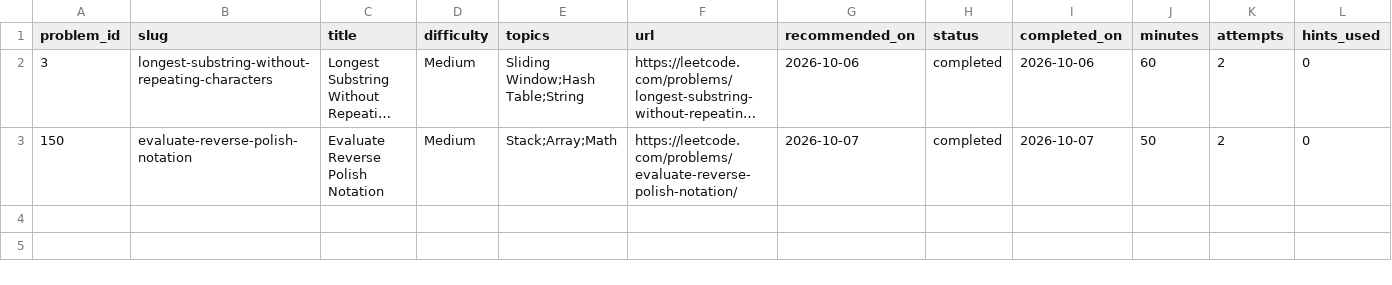
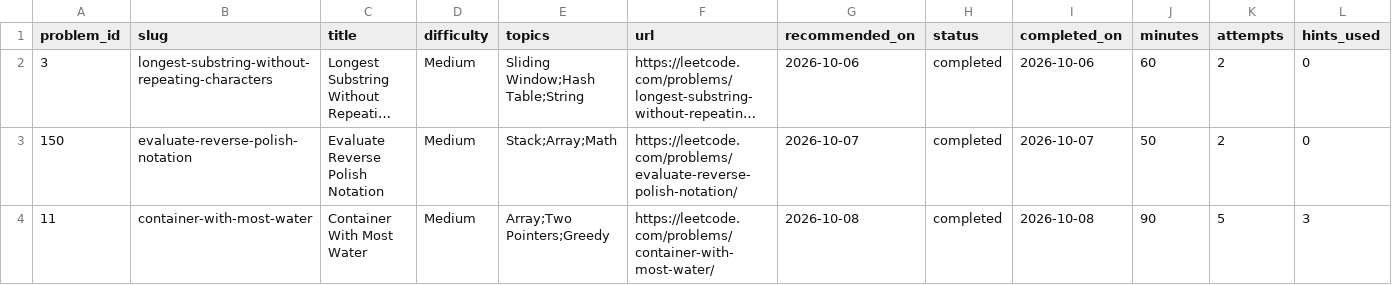
Before and after one commit to MatevIvan/LeetCode, a CSV file: leetcode_progress.csv, drawn as a sheet; only a part is shown; long unchanged cells end in …; rows hold the shown columns only; the diff names each change by its address in the sheet, - before the commit and + after, or states it on an @@ line.

Commit message:
medium 11

```diff
--- a/leetcode_progress.csv
+++ b/leetcode_progress.csv
+row 4: 11 | container-with-most-water | Container With Most Water | Medium | Array;Two Pointers;Greedy | https://leetcode.com/problems/container-with-most-water/ | 2026-10-08 | completed | 2026-10-08 | 90 | 5 | 3
```
Also changed, not shown: 1 other file.
